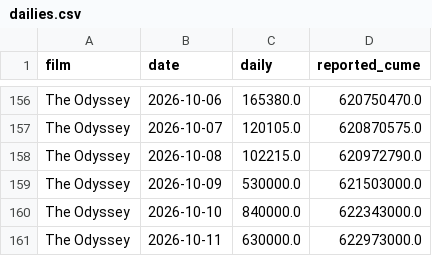
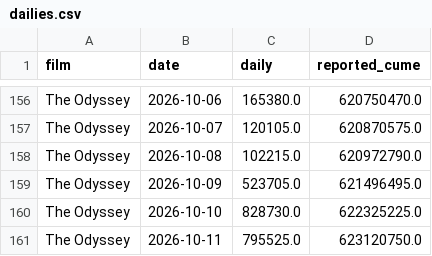
Before and after one commit to deebska/mlb-breakout-predictor, a CSV file: bo_data/dailies.csv, drawn as a sheet; only a part is shown, gaps mark what is left out.

```diff
--- a/bo_data/dailies.csv
+++ b/bo_data/dailies.csv
@@ -158,4 +158,4 @@ The Odyssey,2026-10-07,120105.0,620870575.0
 The Odyssey,2026-10-08,102215.0,620972790.0
-The Odyssey,2026-10-09,530000.0,621503000.0
-The Odyssey,2026-10-10,840000.0,622343000.0
-The Odyssey,2026-10-11,630000.0,622973000.0
+The Odyssey,2026-10-09,523705.0,621496495.0
+The Odyssey,2026-10-10,828730.0,622325225.0
+The Odyssey,2026-10-11,795525.0,623120750.0
```
Also changed, not shown: 5 other files.
